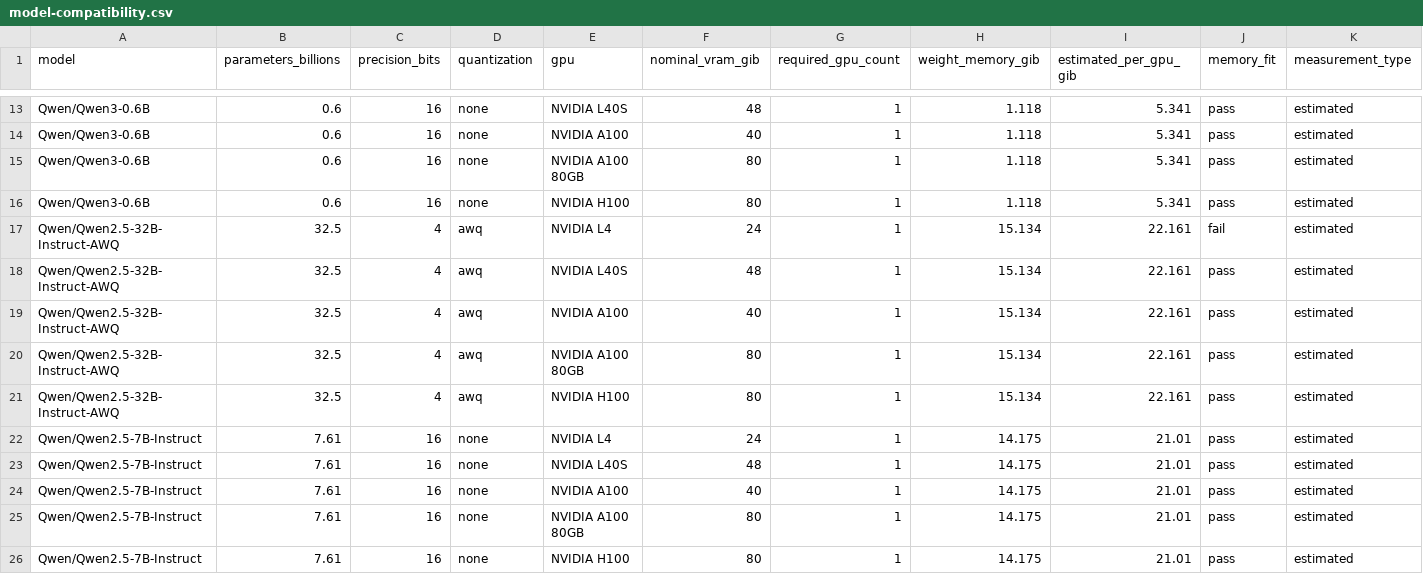
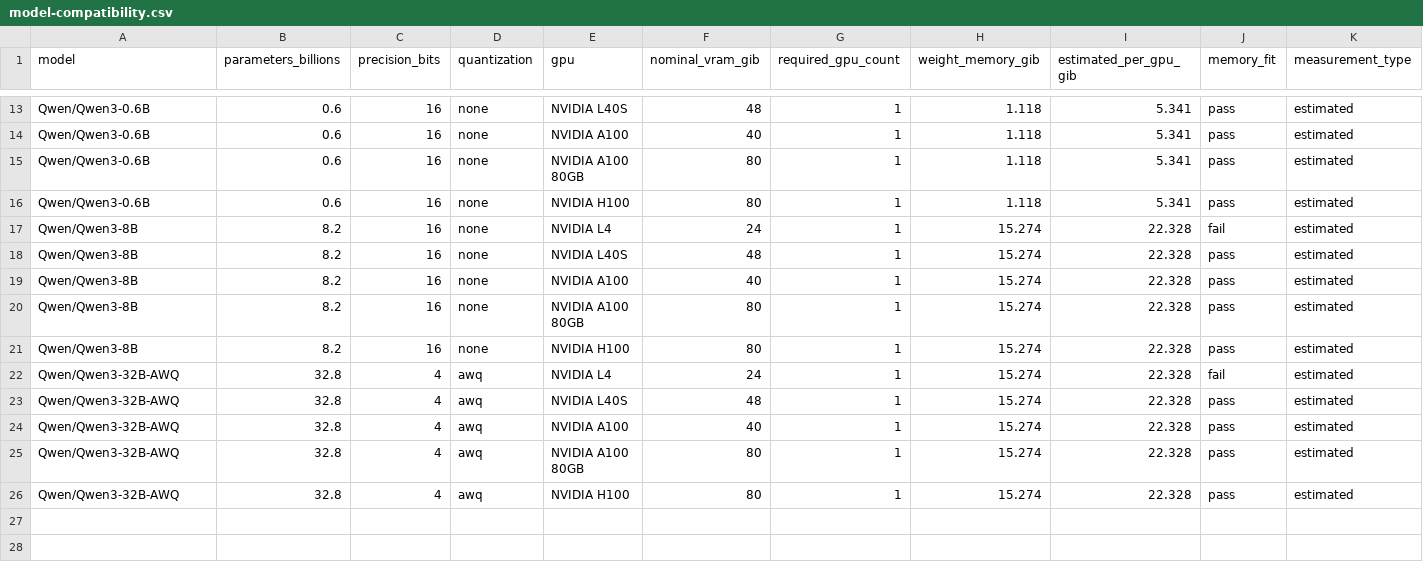
Before and after one commit to jemmie2025/gpu-inference-cost-benchmark, a CSV file: results/model-compatibility.csv, drawn as a sheet; only a part is shown, gaps mark what is left out; removed rows and columns are numbered as before the commit, all else as after; rows hold the shown columns only; the diff names each change by its address in the sheet, - before the commit and + after, or states it on an @@ line.

```diff
--- a/results/model-compatibility.csv
+++ b/results/model-compatibility.csv
+row 17: Qwen/Qwen3-8B | 8.2 | 16 | none | NVIDIA L4 | 24 | 1 | 15.274 | 22.328 | fail | estimated
+row 18: Qwen/Qwen3-8B | 8.2 | 16 | none | NVIDIA L40S | 48 | 1 | 15.274 | 22.328 | pass | estimated
+row 19: Qwen/Qwen3-8B | 8.2 | 16 | none | NVIDIA A100 | 40 | 1 | 15.274 | 22.328 | pass | estimated
+row 20: Qwen/Qwen3-8B | 8.2 | 16 | none | NVIDIA A100 80GB | 80 | 1 | 15.274 | 22.328 | pass | estimated
+row 21: Qwen/Qwen3-8B | 8.2 | 16 | none | NVIDIA H100 | 80 | 1 | 15.274 | 22.328 | pass | estimated
-A22:A26 (model): Qwen/Qwen2.5-32B-Instruct-AWQ
+A22:A26 (model): Qwen/Qwen3-32B-AWQ
-B22:B26 (parameters_billions): 32.5
+B22:B26 (parameters_billions): 32.8
-H22:H26 (weight_memory_gib): 15.134
+H22:H26 (weight_memory_gib): 15.274
-I22:I26 (estimated_per_gpu_gib): 22.161
+I22:I26 (estimated_per_gpu_gib): 22.328
-row 22: Qwen/Qwen2.5-7B-Instruct | 7.61 | 16 | none | NVIDIA L4 | 24 | 1 | 14.175 | 21.01 | pass | estimated
-row 23: Qwen/Qwen2.5-7B-Instruct | 7.61 | 16 | none | NVIDIA L40S | 48 | 1 | 14.175 | 21.01 | pass | estimated
-row 24: Qwen/Qwen2.5-7B-Instruct | 7.61 | 16 | none | NVIDIA A100 | 40 | 1 | 14.175 | 21.01 | pass | estimated
-row 25: Qwen/Qwen2.5-7B-Instruct | 7.61 | 16 | none | NVIDIA A100 80GB | 80 | 1 | 14.175 | 21.01 | pass | estimated
-row 26: Qwen/Qwen2.5-7B-Instruct | 7.61 | 16 | none | NVIDIA H100 | 80 | 1 | 14.175 | 21.01 | pass | estimated
```
Also changed, not shown: configs/providers/pricing.csv, results/performance-assumptions.csv, 37 other files.
